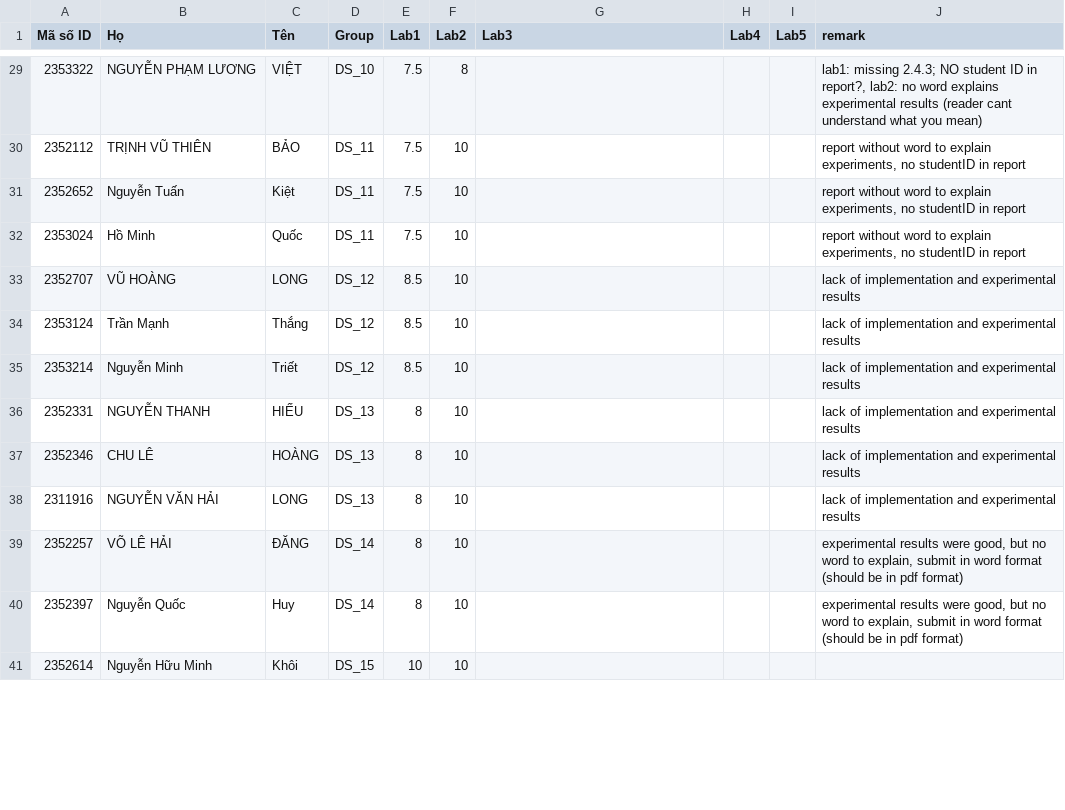
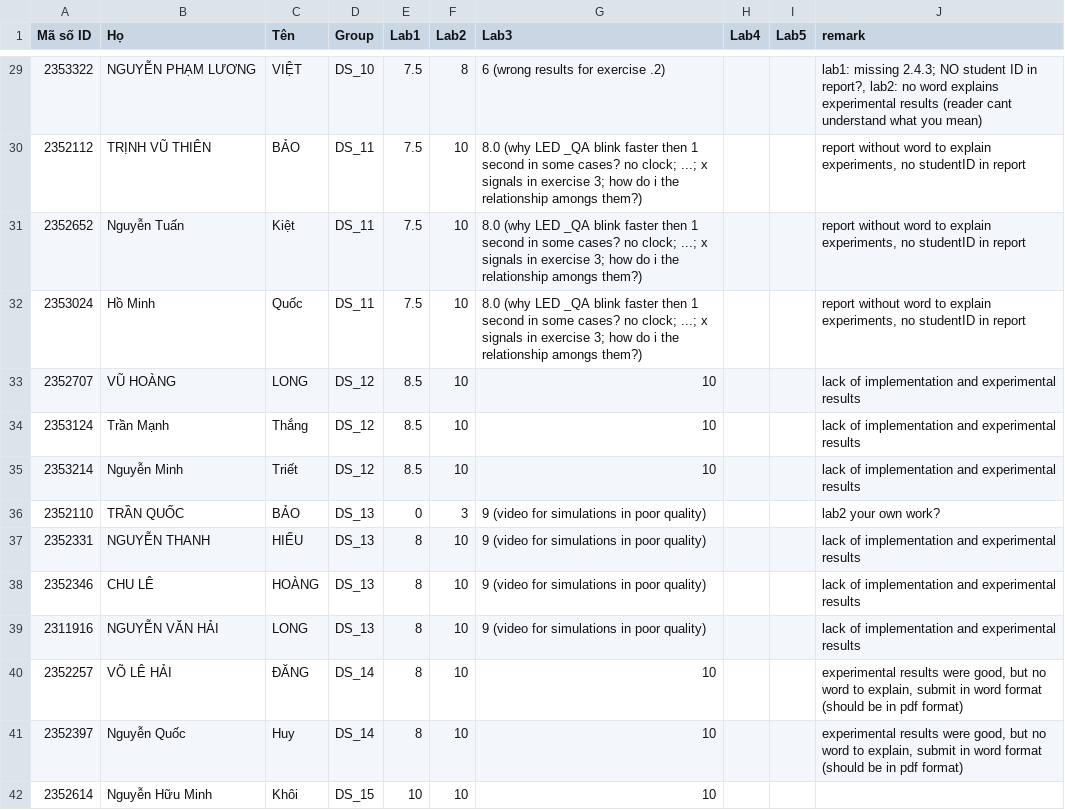
Before and after one commit to ThanhBinhTran/ThanhBinhTran.github.io, a CSV file: DigitalSystemScore/2023_HK231/Quiz.csv, drawn as a sheet; only a part is shown, gaps mark what is left out; the diff covers the shown part only.

```diff
--- a/DigitalSystemScore/2023_HK231/Quiz.csv
+++ b/DigitalSystemScore/2023_HK231/Quiz.csv
@@ -29,13 +29,14 @@ Mã số ID,Họ,Tên,Group,Lab1,Lab2,Lab3,Lab4,Lab5,remark
-2353322,NGUYỄN PHẠM LƯƠNG,VIỆT,DS_10,7.5,8,,,,"lab1: missing 2.4.3; NO student ID in report?, lab2: no word explains experimental results (reader cant understand what you mean)"
-2352112,TRỊNH VŨ THIÊN,BẢO,DS_11,7.5,10,,,,"report without word to explain experiments, no studentID in report"
-2352652,Nguyễn Tuấn,Kiệt,DS_11,7.5,10,,,,"report without word to explain experiments, no studentID in report"
-2353024,Hồ Minh,Quốc,DS_11,7.5,10,,,,"report without word to explain experiments, no studentID in report"
-2352707,VŨ HOÀNG,LONG,DS_12,8.5,10,,,,lack of implementation and experimental results
-2353124,Trần Mạnh,Thắng,DS_12,8.5,10,,,,lack of implementation and experimental results
-2353214,Nguyễn Minh,Triết,DS_12,8.5,10,,,,lack of implementation and experimental results
-2352331,NGUYỄN THANH,HIẾU,DS_13,8,10,,,,lack of implementation and experimental results
-2352346,CHU LÊ,HOÀNG,DS_13,8,10,,,,lack of implementation and experimental results
-2311916,NGUYỄN VĂN HẢI,LONG,DS_13,8,10,,,,lack of implementation and experimental results
-2352257,VÕ LÊ HẢI,ĐĂNG,DS_14,8,10,,,,"experimental results were good, but no word to explain, submit in word format (should be in pdf format)"
-2352397,Nguyễn Quốc,Huy,DS_14,8,10,,,,"experimental results were good, but no word to explain, submit in word format (should be in pdf format)"
-2352614,Nguyễn Hữu Minh,Khôi,DS_15,10,10,,,,
+2353322,NGUYỄN PHẠM LƯƠNG,VIỆT,DS_10,7.5,8,6 (wrong results for exercise .2),,,"lab1: missing 2.4.3; NO student ID in report?, lab2: no word explains experimental results (reader cant understand what you mean)"
+2352112,TRỊNH VŨ THIÊN,BẢO,DS_11,7.5,10,8.0 (why LED _QA blink faster then 1 second in some cases? no clock; ...; x signals in exercise 3; how do i the relationship amongs them?),,,"report without word to explain experiments, no studentID in report"
+2352652,Nguyễn Tuấn,Kiệt,DS_11,7.5,10,8.0 (why LED _QA blink faster then 1 second in some cases? no clock; ...; x signals in exercise 3; how do i the relationship amongs them?),,,"report without word to explain experiments, no studentID in report"
+2353024,Hồ Minh,Quốc,DS_11,7.5,10,8.0 (why LED _QA blink faster then 1 second in some cases? no clock; ...; x signals in exercise 3; how do i the relationship amongs them?),,,"report without word to explain experiments, no studentID in report"
+2352707,VŨ HOÀNG,LONG,DS_12,8.5,10,10,,,lack of implementation and experimental results
+2353124,Trần Mạnh,Thắng,DS_12,8.5,10,10,,,lack of implementation and experimental results
+2353214,Nguyễn Minh,Triết,DS_12,8.5,10,10,,,lack of implementation and experimental results
+2352110,TRẦN QUỐC,BẢO,DS_13,0,3,9 (video for simulations in poor quality),,,lab2 your own work?
+2352331,NGUYỄN THANH,HIẾU,DS_13,8,10,9 (video for simulations in poor quality),,,lack of implementation and experimental results
+2352346,CHU LÊ,HOÀNG,DS_13,8,10,9 (video for simulations in poor quality),,,lack of implementation and experimental results
+2311916,NGUYỄN VĂN HẢI,LONG,DS_13,8,10,9 (video for simulations in poor quality),,,lack of implementation and experimental results
+2352257,VÕ LÊ HẢI,ĐĂNG,DS_14,8,10,10,,,"experimental results were good, but no word to explain, submit in word format (should be in pdf format)"
+2352397,Nguyễn Quốc,Huy,DS_14,8,10,10,,,"experimental results were good, but no word to explain, submit in word format (should be in pdf format)"
+2352614,Nguyễn Hữu Minh,Khôi,DS_15,10,10,10,,,
```
Also changed, not shown: 1 added row, 2 removed rows and 49 edited cells elsewhere in this file.
